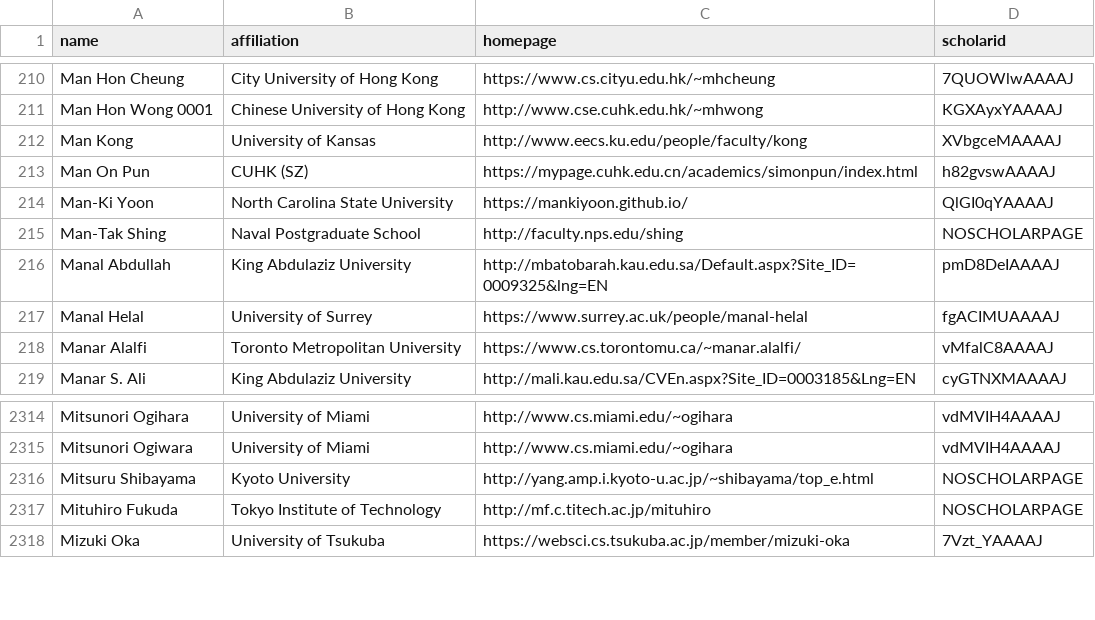
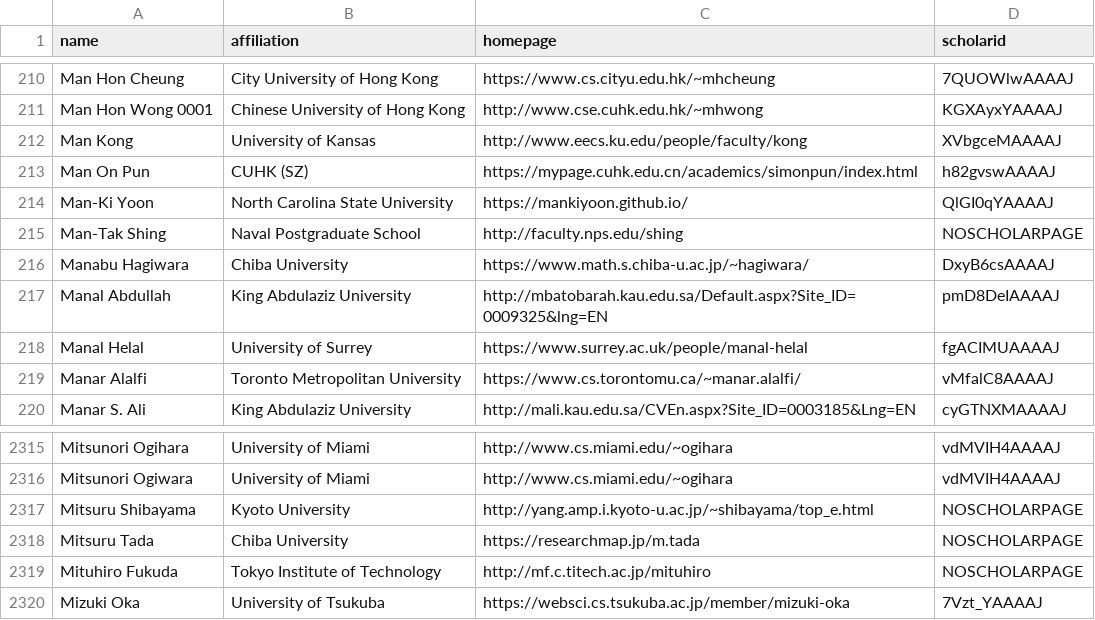
Before and after one commit to takeshi-tsukada/CSrankings, a CSV file: csrankings-m.csv, drawn as a sheet; only a part is shown, gaps mark what is left out; the diff names each change by its address in the sheet, - before the commit and + after, or states it on an @@ line.

Commit message:
Update csrankings-m.csv
Add two fuclty members, Manabu Hagiwara and Mitsuru Tada, to Chiba Univ.

```diff
--- a/csrankings-m.csv
+++ b/csrankings-m.csv
+row 216: Manabu Hagiwara | Chiba University | https://www.math.s.chiba-u.ac.jp/~hagiwara/ | DxyB6csAAAAJ
+row 2318: Mitsuru Tada | Chiba University | https://researchmap.jp/m.tada | NOSCHOLARPAGE
```
